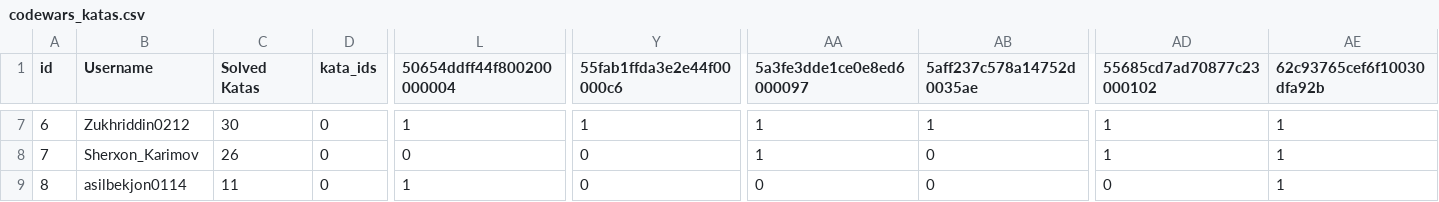
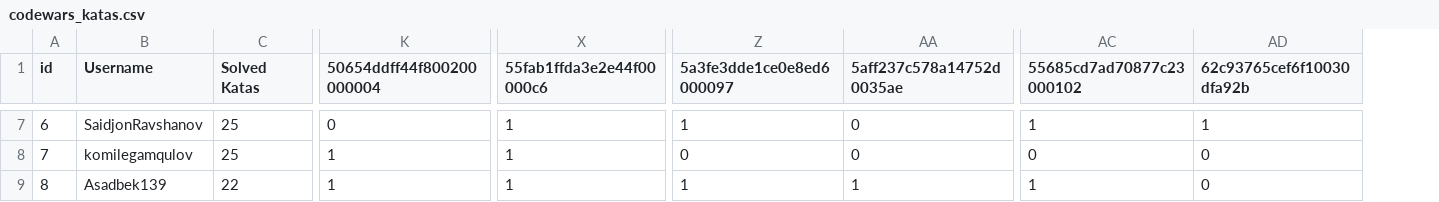
Before and after one commit to Naxalov/codewars_api, a CSV file: output/codewars_katas.csv, drawn as a sheet; only a part is shown, gaps mark what is left out; removed rows and columns are numbered as before the commit, all else as after; the diff covers the shown part only; the diff names each change by its address in the sheet, - before the commit and + after, or states it on an @@ line.

Commit message:
feat: add kata ID counting functionality and improve CSV export sorting

```diff
--- a/output/codewars_katas.csv
+++ b/output/codewars_katas.csv
-column D (kata_ids), rows 7-9: all 0
-B7 (Username): Zukhriddin0212
+B7 (Username): SaidjonRavshanov
-C7 (Solved Katas): 30
+C7 (Solved Katas): 25
-K7 (50654ddff44f800200000004): 1
+K7 (50654ddff44f800200000004): 0
-AA7 (5aff237c578a14752d0035ae): 1
+AA7 (5aff237c578a14752d0035ae): 0
-B8 (Username): Sherxon_Karimov
+B8 (Username): komilegamqulov
-C8 (Solved Katas): 26
+C8 (Solved Katas): 25
-K8 (50654ddff44f800200000004): 0
+K8 (50654ddff44f800200000004): 1
-X8:X9 (55fab1ffda3e2e44f00000c6): 0
+X8:X9 (55fab1ffda3e2e44f00000c6): 1
-Z8 (5a3fe3dde1ce0e8ed6000097): 1
+Z8 (5a3fe3dde1ce0e8ed6000097): 0
-AC8 (55685cd7ad70877c23000102): 1
+AC8 (55685cd7ad70877c23000102): 0
-AD8:AD9 (62c93765cef6f10030dfa92b): 1
+AD8:AD9 (62c93765cef6f10030dfa92b): 0
-B9 (Username): asilbekjon0114
+B9 (Username): Asadbek139
-C9 (Solved Katas): 11
+C9 (Solved Katas): 22
-Z9 (5a3fe3dde1ce0e8ed6000097): 0
+Z9 (5a3fe3dde1ce0e8ed6000097): 1
-AA9 (5aff237c578a14752d0035ae): 0
+AA9 (5aff237c578a14752d0035ae): 1
-AC9 (55685cd7ad70877c23000102): 0
+AC9 (55685cd7ad70877c23000102): 1
```
Also changed, not shown: 78 edited cells elsewhere in this file, 1 other file.
